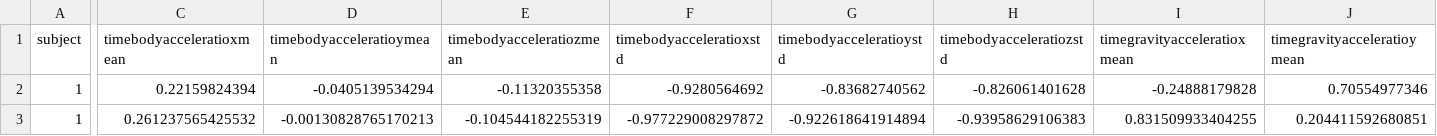
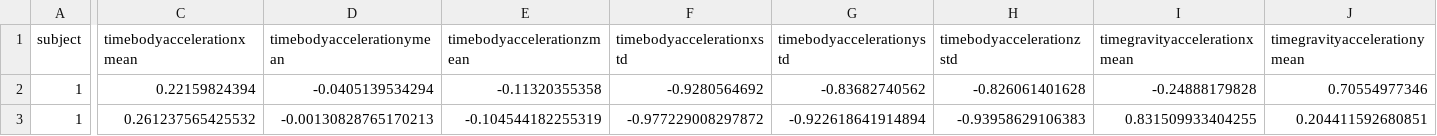
Before and after one commit to kevinrb/CourseProject_Coursera_GCData, a CSV file: tidydatameans.csv, drawn as a sheet; only a part is shown, gaps mark what is left out; the diff covers the shown part only; the diff names each change by its address in the sheet, - before the commit and + after, or states it on an @@ line.

```diff
--- a/tidydatameans.csv
+++ b/tidydatameans.csv
-C1: timebodyacceleratioxmean
+C1: timebodyaccelerationxmean
-D1: timebodyacceleratioymean
+D1: timebodyaccelerationymean
-E1: timebodyacceleratiozmean
+E1: timebodyaccelerationzmean
-F1: timebodyacceleratioxstd
+F1: timebodyaccelerationxstd
-G1: timebodyacceleratioystd
+G1: timebodyaccelerationystd
-H1: timebodyacceleratiozstd
+H1: timebodyaccelerationzstd
-I1: timegravityacceleratioxmean
+I1: timegravityaccelerationxmean
-J1: timegravityacceleratioymean
+J1: timegravityaccelerationymean
```
Also changed, not shown: 40 edited cells elsewhere in this file, 1 other file.
